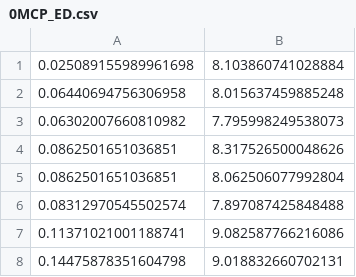
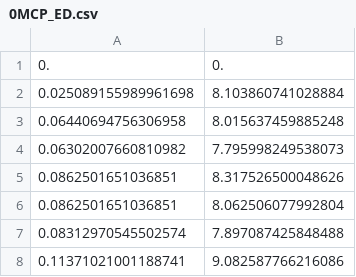
Before and after one commit to killianstorm/simulated-anthropomorphic-finger, a CSV file: finger_model/analysis/comparison/0MCP/0MCP_ED.csv, drawn as a sheet; only a part is shown; the shorter side is filled out with more unchanged rows.

```diff
--- a/finger_model/analysis/comparison/0MCP/0MCP_ED.csv
+++ b/finger_model/analysis/comparison/0MCP/0MCP_ED.csv
@@ -1 +1,2 @@
+0.,0.
 0.025089155989961698, 8.103860741028884
```
Also changed, not shown: finger_model/analysis/comparison/0MCP/0MCP_FP.csv, finger_model/analysis/comparison/0MCP/0MCP_IO.csv, 15 other files.
